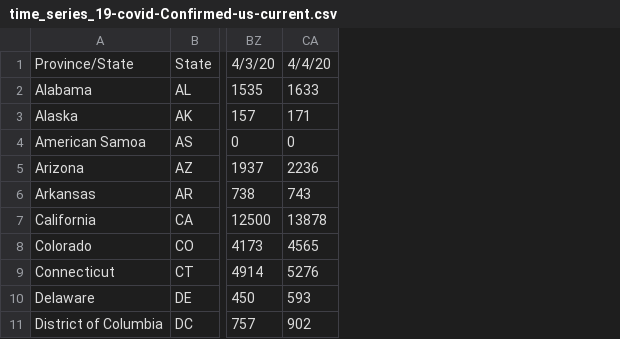
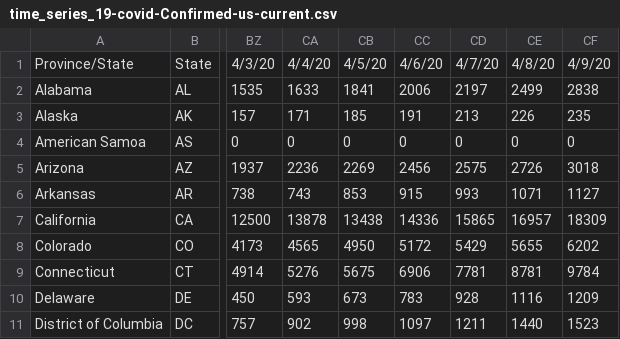
Before and after one commit to bioinfoacademy/covidapp, a CSV file: data/time_series_19-covid-Confirmed-us-current.csv, drawn as a sheet; only a part is shown, gaps mark what is left out; the diff names each change by its address in the sheet, - before the commit and + after, or states it on an @@ line.

Commit message:
April 10 data update

```diff
--- a/data/time_series_19-covid-Confirmed-us-current.csv
+++ b/data/time_series_19-covid-Confirmed-us-current.csv
+column CB, rows 1-11: 4/5/20 | 1841 | 185 | 0 | 2269 | 853 | 13438 | 4950 | 5675 | 673 | 998
+column CC, rows 1-11: 4/6/20 | 2006 | 191 | 0 | 2456 | 915 | 14336 | 5172 | 6906 | 783 | 1097
+column CD, rows 1-11: 4/7/20 | 2197 | 213 | 0 | 2575 | 993 | 15865 | 5429 | 7781 | 928 | 1211
+column CE, rows 1-11: 4/8/20 | 2499 | 226 | 0 | 2726 | 1071 | 16957 | 5655 | 8781 | 1116 | 1440
+column CF, rows 1-11: 4/9/20 | 2838 | 235 | 0 | 3018 | 1127 | 18309 | 6202 | 9784 | 1209 | 1523
```
